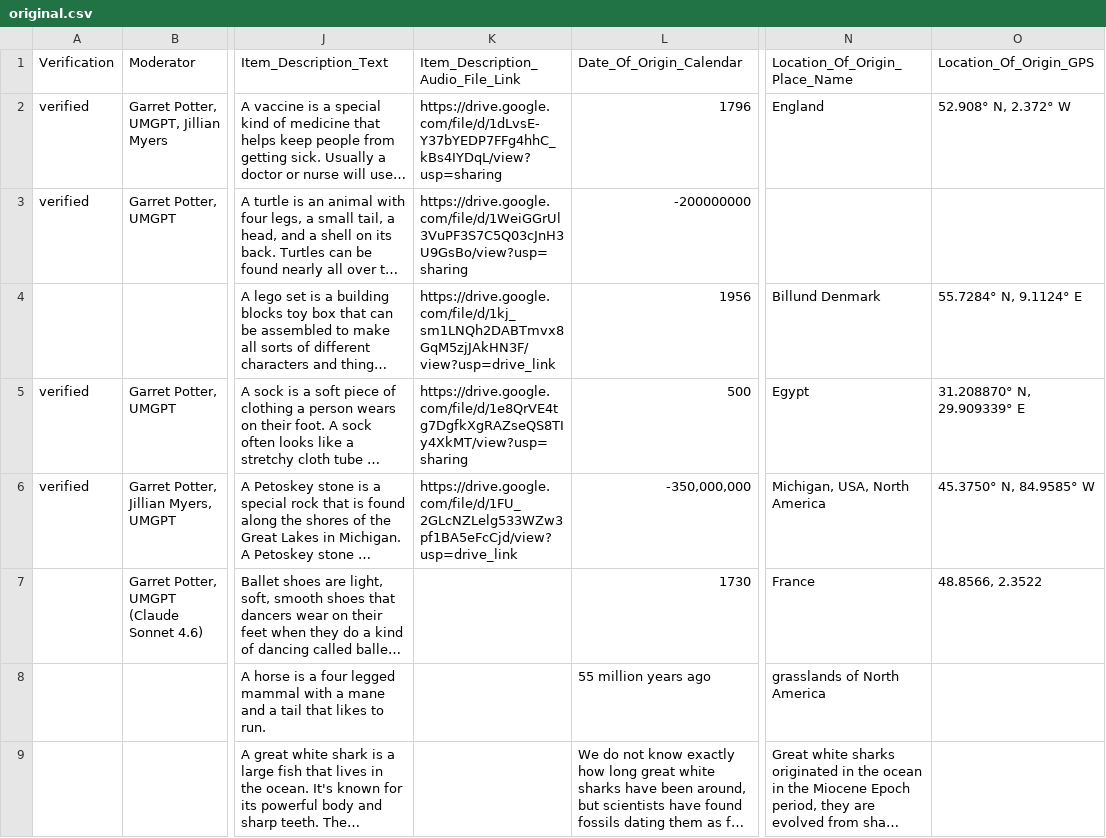
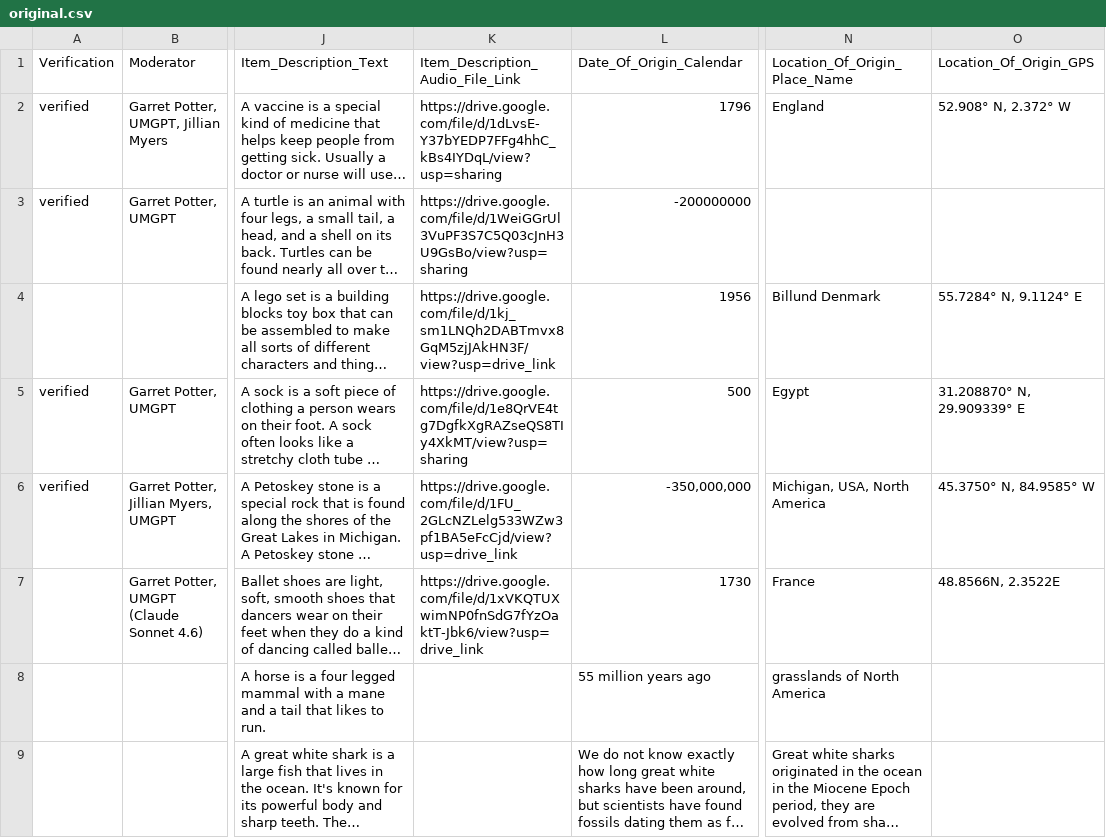
Before and after one commit to The-Real-Kevin/everstory-automation, a CSV file: data/original.csv, drawn as a sheet; only a part is shown, gaps mark what is left out; long unchanged cells end in …; the diff names each change by its address in the sheet, - before the commit and + after, or states it on an @@ line.

```diff
--- a/data/original.csv
+++ b/data/original.csv
-K7: (empty)
+K7: https://drive.google.com/file/d/1xVKQTUXwimNP0fnSdG7fYzOaktT-Jbk6/view?usp=drive_link
-O7: 48.8566, 2.3522
+O7: 48.8566N, 2.3522E
```
Also changed, not shown: data/additions.csv, 1 other file.
